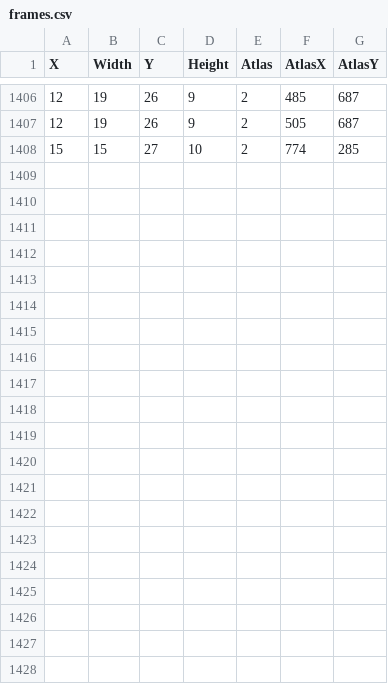
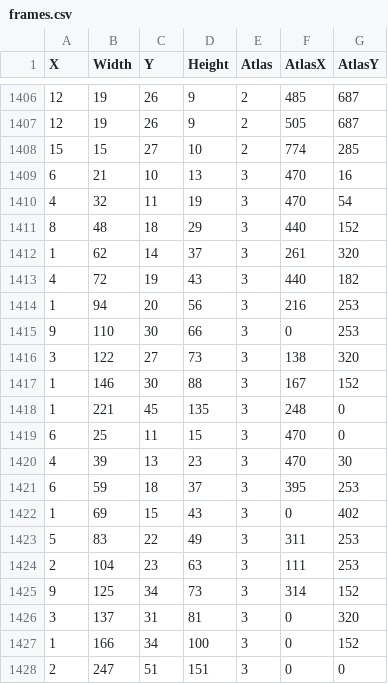
Before and after one commit to darkhunterbg/SC-3DS, a CSV file: assets/data/frames.csv, drawn as a sheet; only a part is shown, gaps mark what is left out; the diff names each change by its address in the sheet, - before the commit and + after, or states it on an @@ line.

```diff
--- a/assets/data/frames.csv
+++ b/assets/data/frames.csv
+row 1409: 6 | 21 | 10 | 13 | 3 | 470 | 16
+row 1410: 4 | 32 | 11 | 19 | 3 | 470 | 54
+row 1411: 8 | 48 | 18 | 29 | 3 | 440 | 152
+row 1412: 1 | 62 | 14 | 37 | 3 | 261 | 320
+row 1413: 4 | 72 | 19 | 43 | 3 | 440 | 182
+row 1414: 1 | 94 | 20 | 56 | 3 | 216 | 253
+row 1415: 9 | 110 | 30 | 66 | 3 | 0 | 253
+row 1416: 3 | 122 | 27 | 73 | 3 | 138 | 320
+row 1417: 1 | 146 | 30 | 88 | 3 | 167 | 152
+row 1418: 1 | 221 | 45 | 135 | 3 | 248 | 0
+row 1419: 6 | 25 | 11 | 15 | 3 | 470 | 0
+row 1420: 4 | 39 | 13 | 23 | 3 | 470 | 30
+row 1421: 6 | 59 | 18 | 37 | 3 | 395 | 253
+row 1422: 1 | 69 | 15 | 43 | 3 | 0 | 402
+row 1423: 5 | 83 | 22 | 49 | 3 | 311 | 253
+row 1424: 2 | 104 | 23 | 63 | 3 | 111 | 253
+row 1425: 9 | 125 | 34 | 73 | 3 | 314 | 152
+row 1426: 3 | 137 | 31 | 81 | 3 | 0 | 320
+row 1427: 1 | 166 | 34 | 100 | 3 | 0 | 152
+row 1428: 2 | 247 | 51 | 151 | 3 | 0 | 0
```
Also changed, not shown: assets/data/images.csv, 9 other files.
